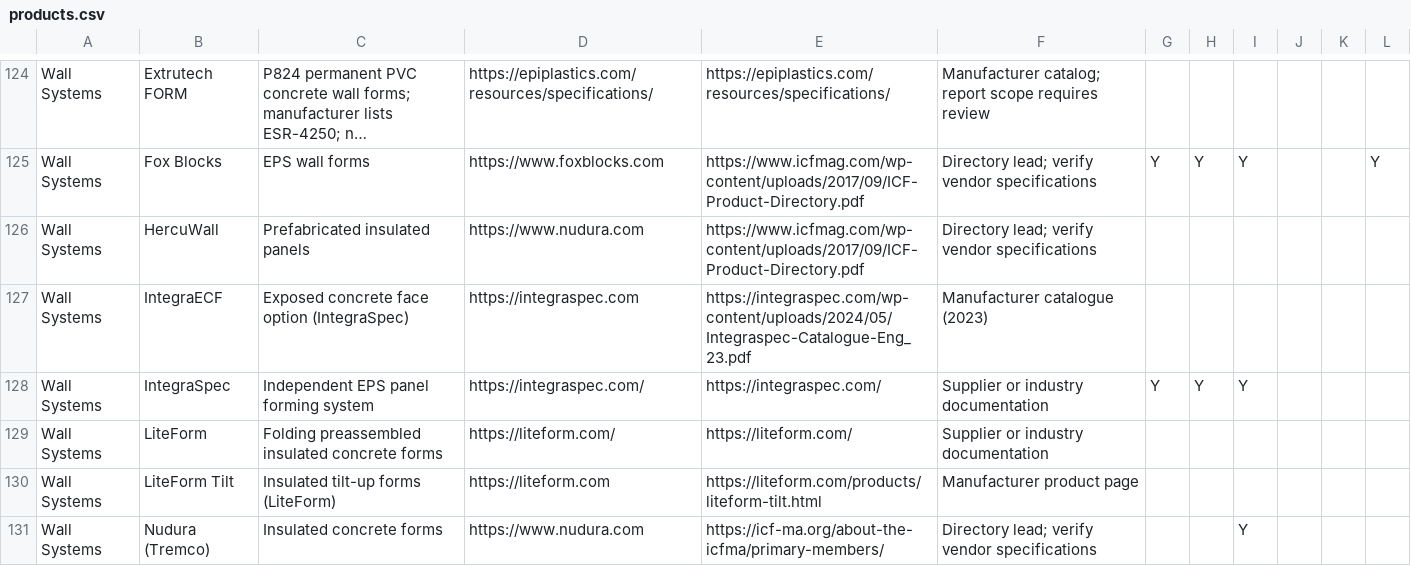
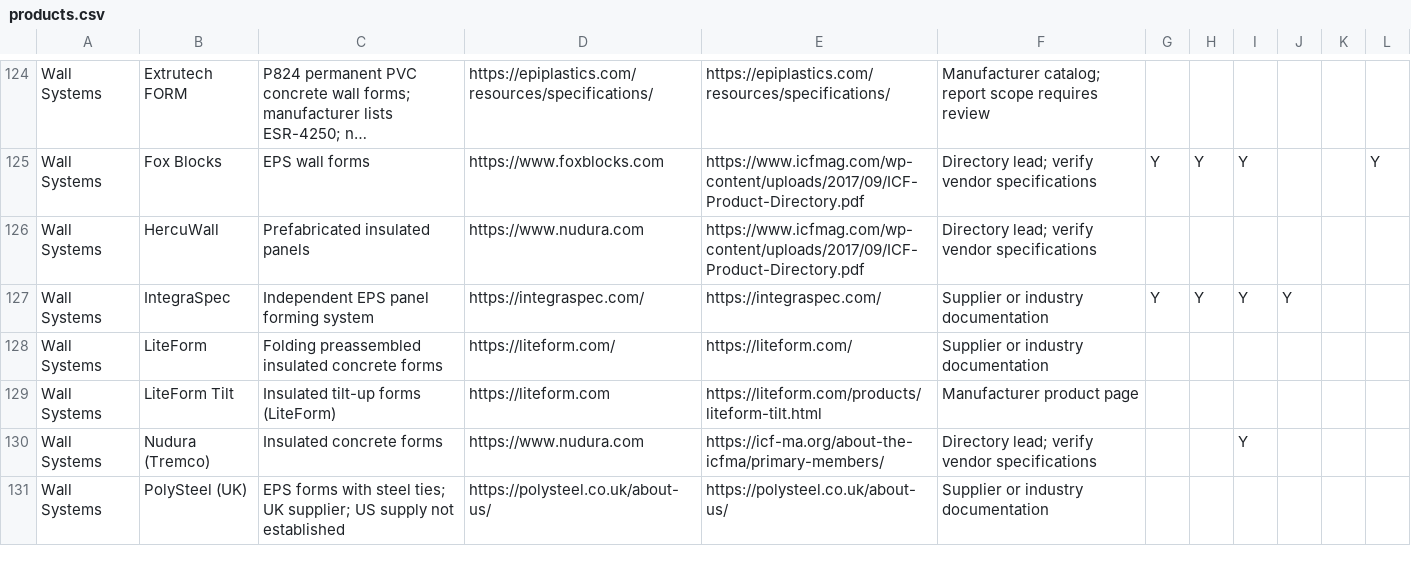
Before and after one commit to cmc0619/icf-product-guide-2026, a CSV file: products.csv, drawn as a sheet; only a part is shown, gaps mark what is left out; the shorter side is filled out with more unchanged rows; long unchanged cells end in ….

```diff
--- a/products.csv
+++ b/products.csv
@@ -126,4 +126,3 @@
 "Wall Systems","HercuWall","Prefabricated insulated panels","https://www.nudura.com","https://www.icfmag.com/wp-content/uploads/2017/09/ICF-Product-Directory.pdf","Directory lead; verify vendor specifications","","","","","",""
-"Wall Systems","IntegraECF","Exposed concrete face option (IntegraSpec)","https://integraspec.com","https://integraspec.com/wp-content/uploads/2024/05/Integraspec-Catalogue-Eng_23.pdf","Manufacturer catalogue (2023)","","","","","",""
-"Wall Systems","IntegraSpec","Independent EPS panel forming system","https://integraspec.com/","https://integraspec.com/","Supplier or industry documentation","Y","Y","Y","","",""
+"Wall Systems","IntegraSpec","Independent EPS panel forming system","https://integraspec.com/","https://integraspec.com/","Supplier or industry documentation","Y","Y","Y","Y","",""
 "Wall Systems","LiteForm","Folding preassembled insulated concrete forms","https://liteform.com/","https://liteform.com/","Supplier or industry documentation","","","","","",""
```
